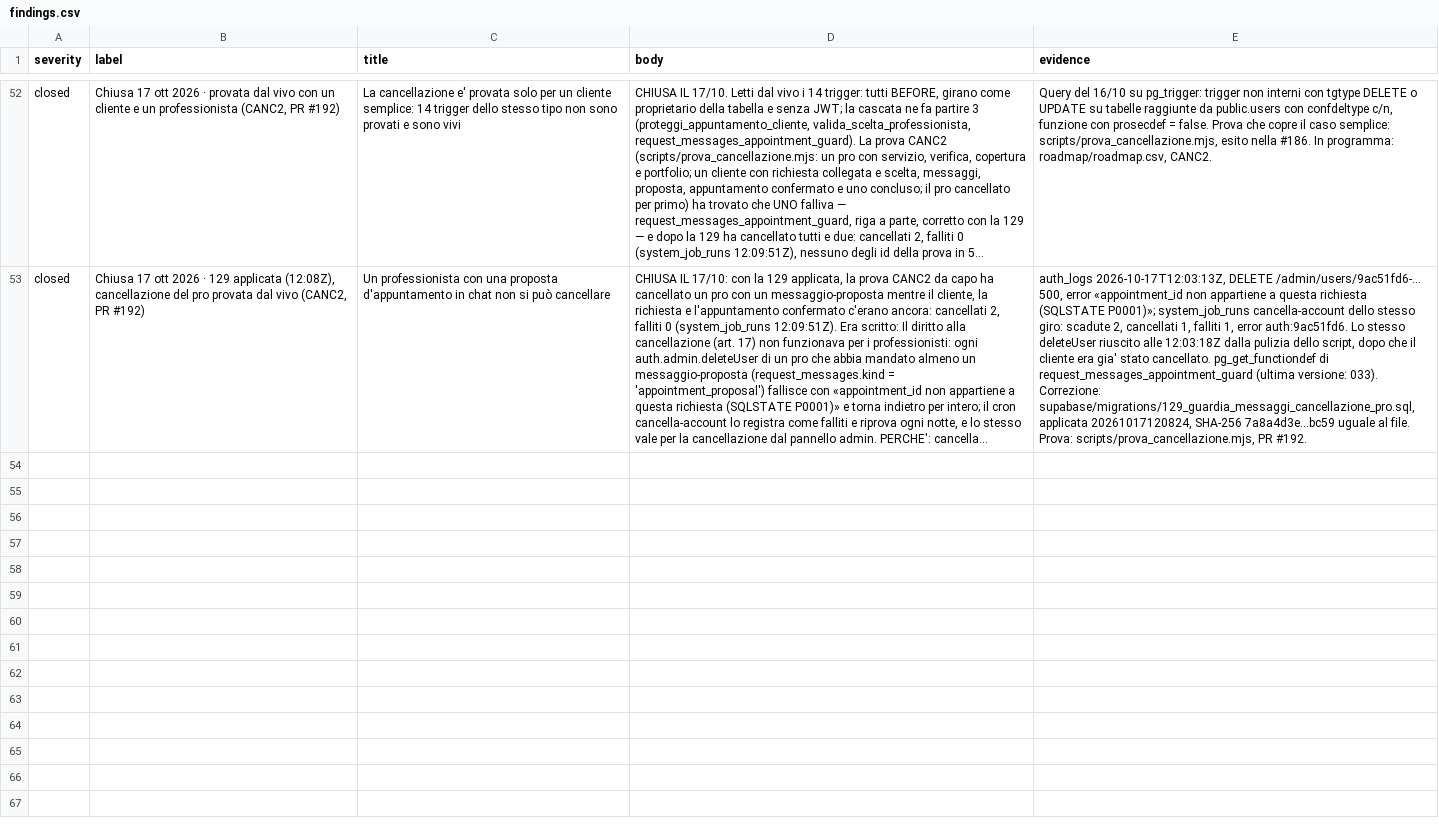
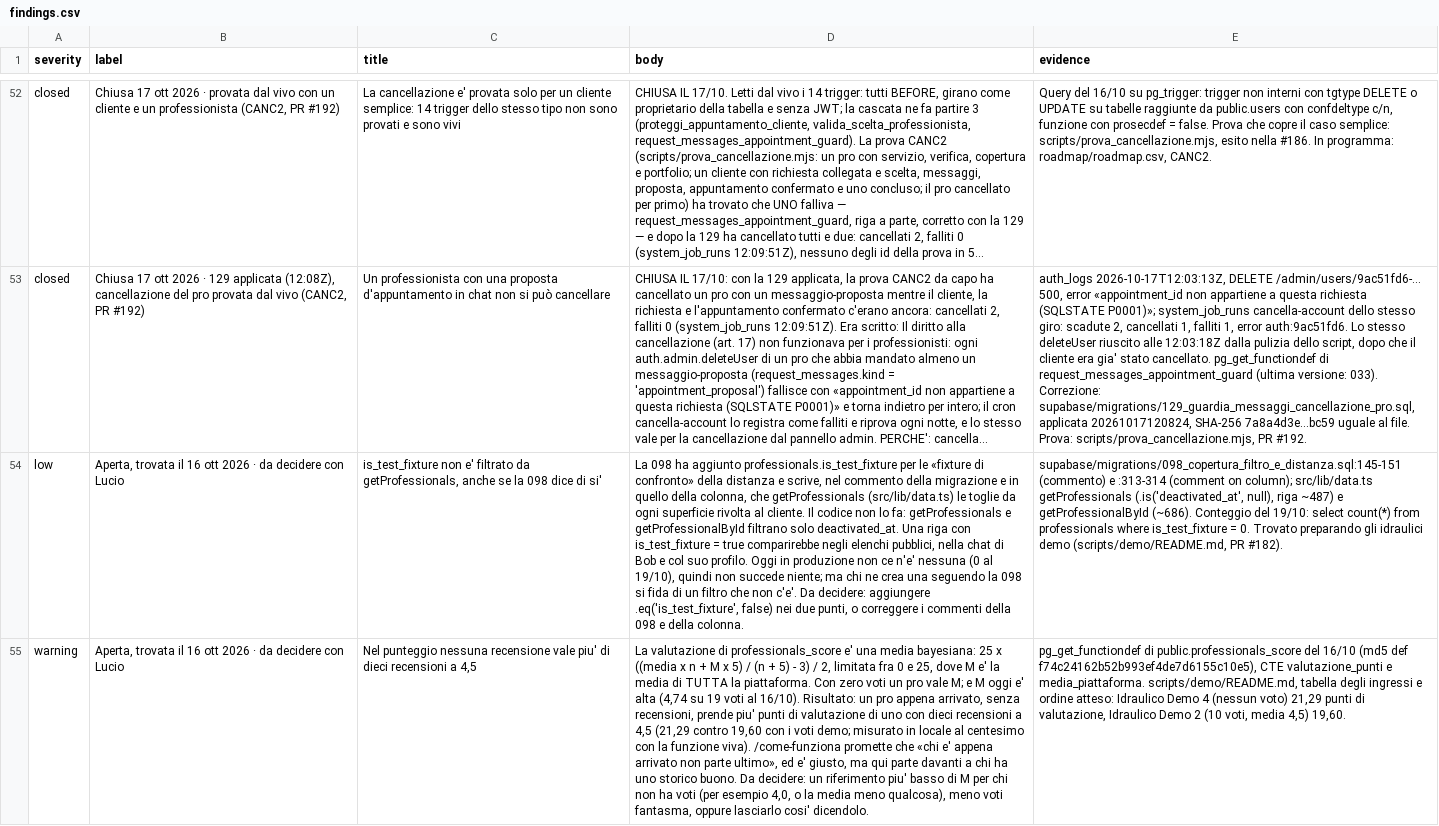
Before and after one commit to UnicorniDiBob/Bob_webapp, a CSV file: roadmap/findings.csv, drawn as a sheet; only a part is shown, gaps mark what is left out; long unchanged cells end in …; the diff covers the shown part only; the diff names each change by its address in the sheet, - before the commit and + after, or states it on an @@ line.

```diff
--- a/roadmap/findings.csv
+++ b/roadmap/findings.csv
+row 54: low | Aperta, trovata il 16 ott 2026 · da decidere con Lucio | is_test_fixture non e' filtrato da getProfessionals, anche se la 098 dice di si' | La 098 ha aggiunto professionals.is_test_fixture per le «fixture di confronto» della distanza e scrive, nel commento della migrazione e in quello della colonna, che getProfessionals (src/lib/data.ts) le toglie da ogni superficie rivolta al cliente. Il codice non lo fa: getProfessionals e getProfessionalById filtrano solo deactivated_at. Una riga con is_test_fixture = true comparirebbe negli elenchi pubblici, nella chat di Bob e col suo profilo. Oggi in produzione non ce n'e' nessuna (0 al 19/10), quindi non succede niente; ma chi ne crea una seguendo la 098 si fida di un filtro che non c'e'. Da decidere: aggiungere .eq('is_test_fixture', false) nei due punti, o correggere i commenti della 098 e della colonna. | supabase/migrations/098_copertura_filtro_e_distanza.sql:145-151 (commento) e :313-314 (comment on column); src/lib/data.ts getProfessionals (.is('deactivated_at', null), riga ~487) e getProfessionalById (~686). Conteggio del 19/10: select count(*) from professionals where is_test_fixture = 0. Trovato preparando gli idraulici demo (scripts/demo/README.md, PR #182).
+row 55: warning | Aperta, trovata il 16 ott 2026 · da decidere con Lucio | Nel punteggio nessuna recensione vale piu' di dieci recensioni a 4,5 | La valutazione di professionals_score e' una media bayesiana: 25 x ((media x n + M x 5) / (n + 5) - 3) / 2, limitata fra 0 e 25, dove M e' la media di TUTTA la piattaforma. Con zero voti un pro vale M; e M oggi e' alta (4,74 su 19 voti al 16/10). Risultato: un pro appena arrivato, senza recensioni, prende piu' punti di valutazione di uno con dieci recensioni a 4,5 (21,29 contro 19,60 con i voti demo; misurato in locale al centesimo con la funzione viva). /come-funziona promette che «chi e' appena arrivato non parte ultimo», ed e' giusto, ma qui parte davanti a chi ha uno storico buono. Da decidere: un riferimento piu' basso di M per chi non ha voti (per esempio 4,0, o la media meno qualcosa), meno voti fantasma, oppure lasciarlo cosi' dicendolo. | pg_get_functiondef di public.professionals_score del 16/10 (md5 def f74c24162b52b993ef4de7d6155c10e5), CTE valutazione_punti e media_piattaforma. scripts/demo/README.md, tabella degli ingressi e ordine atteso: Idraulico Demo 4 (nessun voto) 21,29 punti di valutazione, Idraulico Demo 2 (10 voti, media 4,5) 19,60.
```
Also changed, not shown: 1 added row elsewhere in this file, 3 other files.
